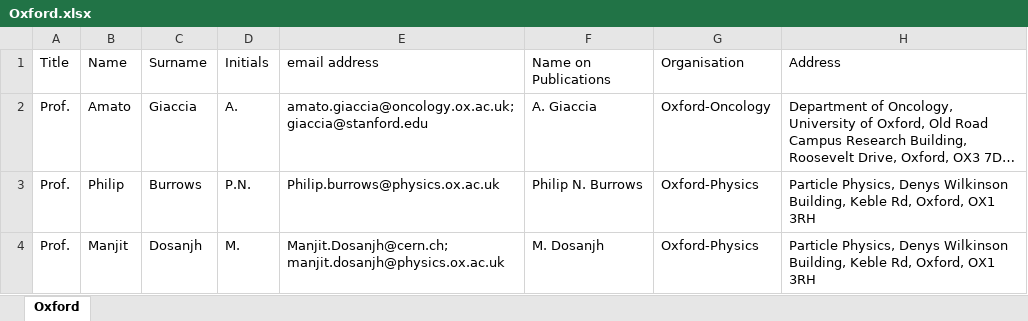
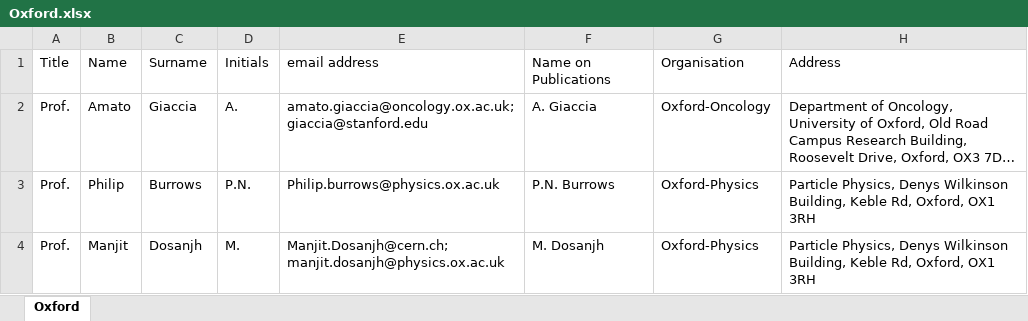
Before and after one commit to ImperialCollegeLondon/LhARA-Collaboration-lists, an Excel workbook: 11-CollaborationList/Oxford.xlsx, sheet Oxford, drawn as a sheet; only a part is shown; long unchanged cells end in …; values as stored, in another font and other column widths than the file's, no borders; table styles not drawn; the diff names each change by its address in the sheet, - before the commit and + after, or states it on an @@ line.

```diff
--- a/11-CollaborationList/Oxford.xlsx (sheet Oxford)
+++ b/11-CollaborationList/Oxford.xlsx (sheet Oxford)
-F3 (Name on Publications): Philip N. Burrows
+F3 (Name on Publications): P.N. Burrows
```
Also changed, not shown: 11-CollaborationList/CERN.xlsx, 15 other files.
